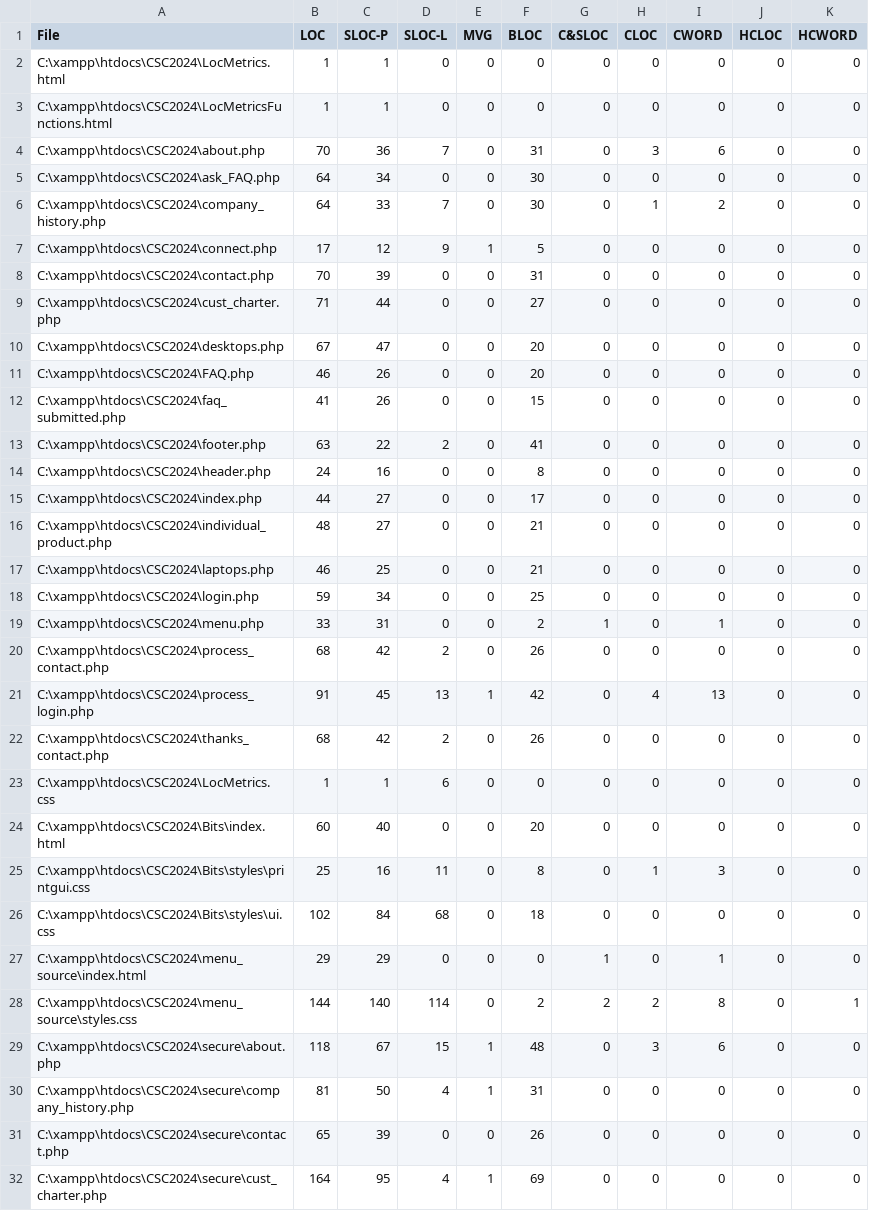
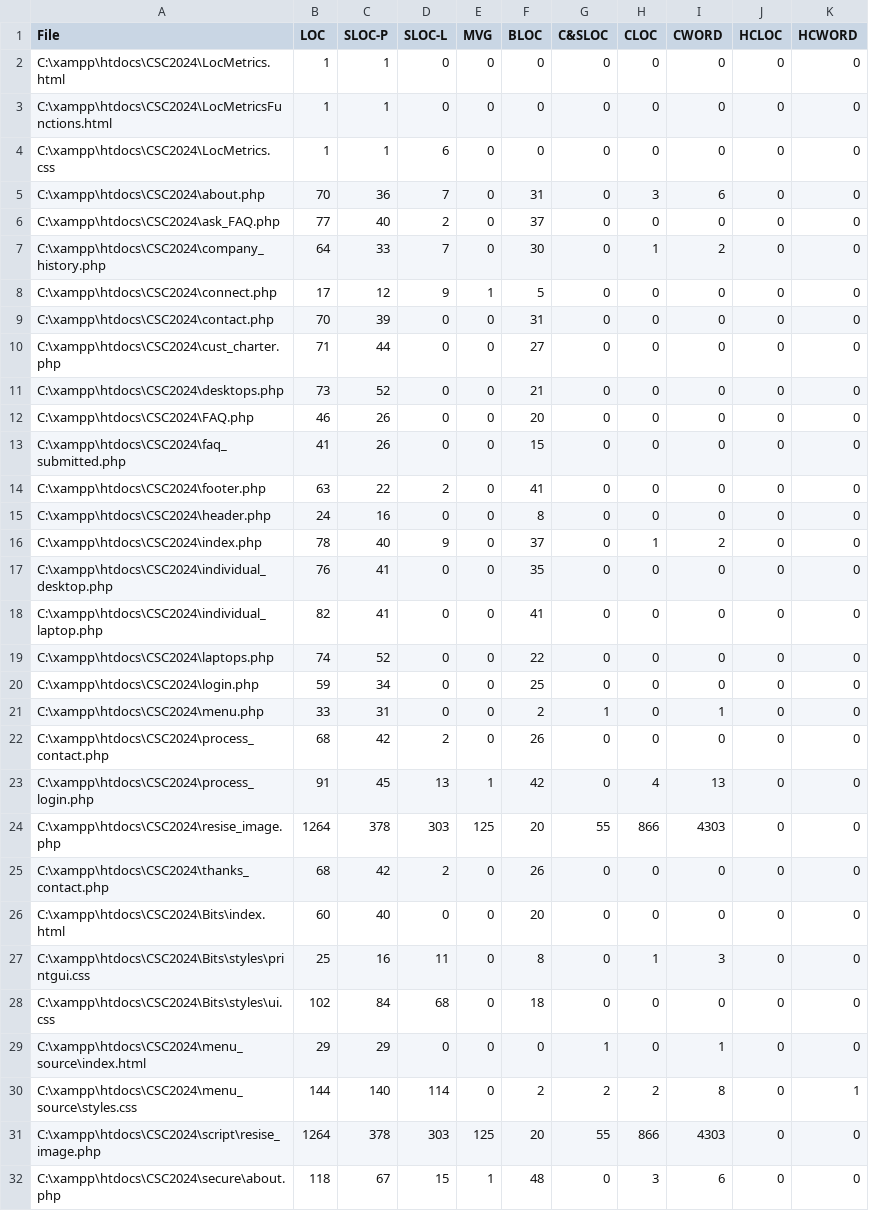
Before and after one commit to rayd250592/CSC2024, a CSV file: LocMetricsFiles.csv, drawn as a sheet; only a part is shown; the shorter side is filled out with more unchanged rows; the diff covers the shown part only.

```diff
--- a/LocMetricsFiles.csv
+++ b/LocMetricsFiles.csv
@@ -3,4 +3,5 @@ C:\xampp\htdocs\CSC2024\LocMetrics.html,1,1,0,0,0,0,0,0,0,0
 C:\xampp\htdocs\CSC2024\LocMetricsFunctions.html,1,1,0,0,0,0,0,0,0,0
+C:\xampp\htdocs\CSC2024\LocMetrics.css,1,1,6,0,0,0,0,0,0,0
 C:\xampp\htdocs\CSC2024\about.php,70,36,7,0,31,0,3,6,0,0
-C:\xampp\htdocs\CSC2024\ask_FAQ.php,64,34,0,0,30,0,0,0,0,0
+C:\xampp\htdocs\CSC2024\ask_FAQ.php,77,40,2,0,37,0,0,0,0,0
 C:\xampp\htdocs\CSC2024\company_history.php,64,33,7,0,30,0,1,2,0,0
@@ -9,3 +10,3 @@ C:\xampp\htdocs\CSC2024\contact.php,70,39,0,0,31,0,0,0,0,0
 C:\xampp\htdocs\CSC2024\cust_charter.php,71,44,0,0,27,0,0,0,0,0
-C:\xampp\htdocs\CSC2024\desktops.php,67,47,0,0,20,0,0,0,0,0
+C:\xampp\htdocs\CSC2024\desktops.php,73,52,0,0,21,0,0,0,0,0
 C:\xampp\htdocs\CSC2024\FAQ.php,46,26,0,0,20,0,0,0,0,0
@@ -14,5 +15,6 @@ C:\xampp\htdocs\CSC2024\footer.php,63,22,2,0,41,0,0,0,0,0
 C:\xampp\htdocs\CSC2024\header.php,24,16,0,0,8,0,0,0,0,0
-C:\xampp\htdocs\CSC2024\index.php,44,27,0,0,17,0,0,0,0,0
-C:\xampp\htdocs\CSC2024\individual_product.php,48,27,0,0,21,0,0,0,0,0
-C:\xampp\htdocs\CSC2024\laptops.php,46,25,0,0,21,0,0,0,0,0
+C:\xampp\htdocs\CSC2024\index.php,78,40,9,0,37,0,1,2,0,0
+C:\xampp\htdocs\CSC2024\individual_desktop.php,76,41,0,0,35,0,0,0,0,0
+C:\xampp\htdocs\CSC2024\individual_laptop.php,82,41,0,0,41,0,0,0,0,0
+C:\xampp\htdocs\CSC2024\laptops.php,74,52,0,0,22,0,0,0,0,0
 C:\xampp\htdocs\CSC2024\login.php,59,34,0,0,25,0,0,0,0,0
@@ -21,4 +23,4 @@ C:\xampp\htdocs\CSC2024\process_contact.php,68,42,2,0,26,0,0,0,0,0
 C:\xampp\htdocs\CSC2024\process_login.php,91,45,13,1,42,0,4,13,0,0
+C:\xampp\htdocs\CSC2024\resise_image.php,1264,378,303,125,20,55,866,4303,0,0
 C:\xampp\htdocs\CSC2024\thanks_contact.php,68,42,2,0,26,0,0,0,0,0
-C:\xampp\htdocs\CSC2024\LocMetrics.css,1,1,6,0,0,0,0,0,0,0
 C:\xampp\htdocs\CSC2024\Bits\index.html,60,40,0,0,20,0,0,0,0,0
@@ -28,2 +30,3 @@ C:\xampp\htdocs\CSC2024\menu_source\index.html,29,29,0,0,0,1,0,1,0,0
 C:\xampp\htdocs\CSC2024\menu_source\styles.css,144,140,114,0,2,2,2,8,0,1
+C:\xampp\htdocs\CSC2024\script\resise_image.php,1264,378,303,125,20,55,866,4303,0,0
 C:\xampp\htdocs\CSC2024\secure\about.php,118,67,15,1,48,0,3,6,0,0
```
Also changed, not shown: 7 added rows and 27 edited cells elsewhere in this file, LocMetricsFolders.csv, 12 other files.
